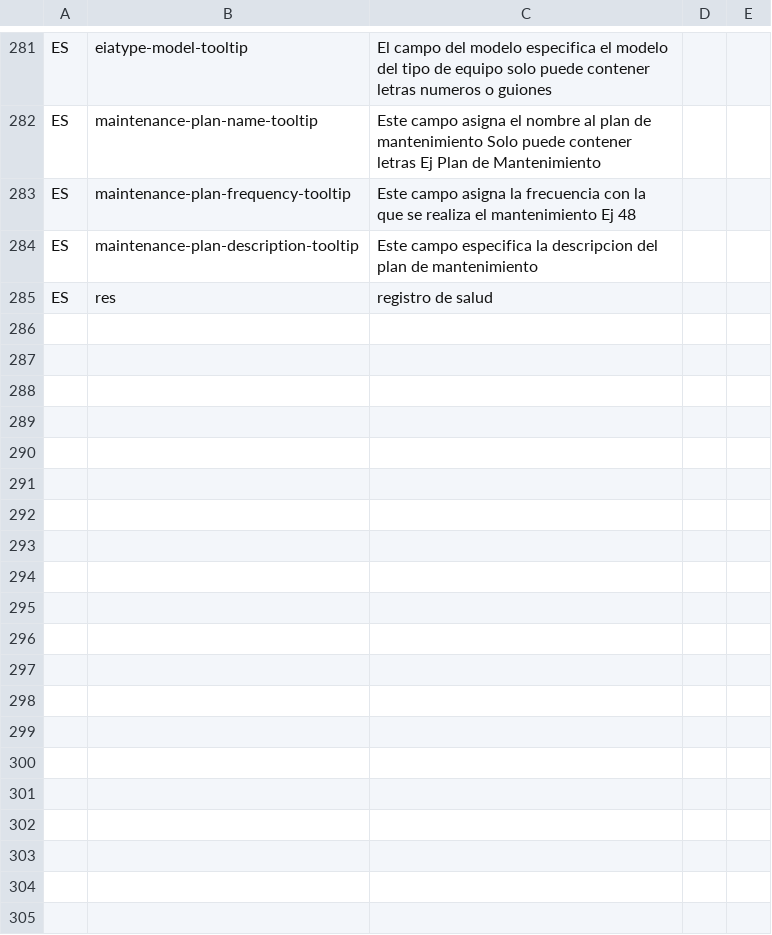
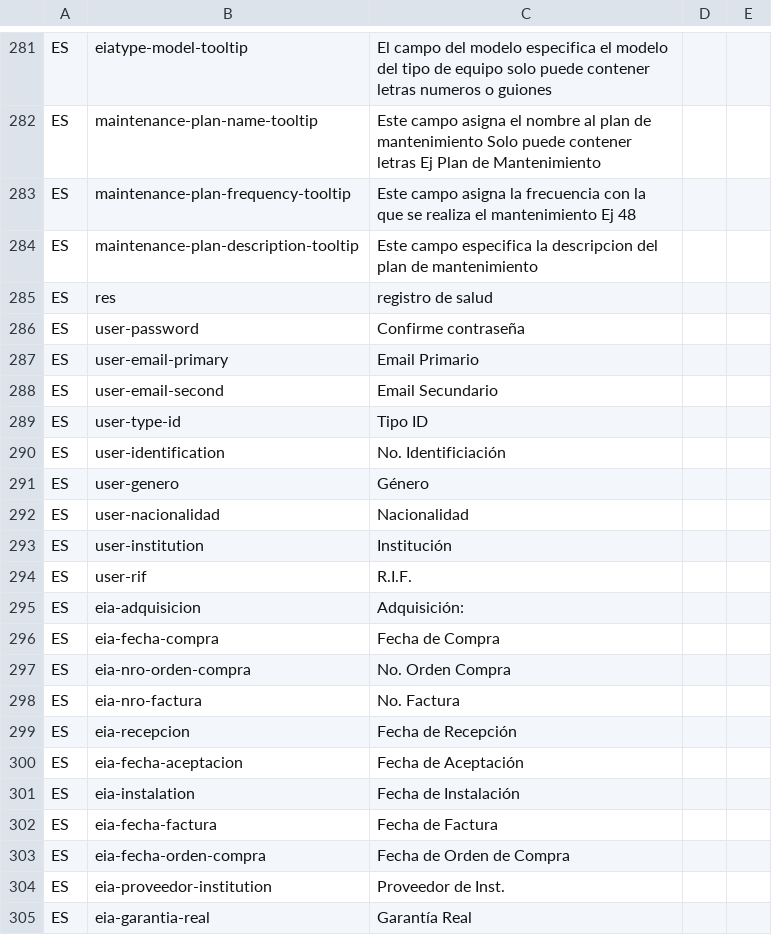
Before and after one commit to idbcgroup/GMH, a CSV file: ejb/src/main/resources/uistrings.csv, drawn as a sheet; only a part is shown, gaps mark what is left out; the diff covers the shown part only; the diff names each change by its address in the sheet, - before the commit and + after, or states it on an @@ line.

Commit message:
Se actualizaron las etiquetas de los formularios UserForm y EiaForm por los string de uistring

```diff
--- a/ejb/src/main/resources/uistrings.csv
+++ b/ejb/src/main/resources/uistrings.csv
+row 286: ES | user-password | Confirme contraseña
+row 287: ES | user-email-primary | Email Primario
+row 288: ES | user-email-second | Email Secundario
+row 289: ES | user-type-id | Tipo ID
+row 290: ES | user-identification | No. Identificiación
+row 291: ES | user-genero | Género
+row 292: ES | user-nacionalidad | Nacionalidad
+row 293: ES | user-institution | Institución
+row 294: ES | user-rif | R.I.F.
+row 295: ES | eia-adquisicion | Adquisición:
+row 296: ES | eia-fecha-compra | Fecha de Compra
+row 297: ES | eia-nro-orden-compra | No. Orden Compra
+row 298: ES | eia-nro-factura | No. Factura
+row 299: ES | eia-recepcion | Fecha de Recepción
+row 300: ES | eia-fecha-aceptacion | Fecha de Aceptación
+row 301: ES | eia-instalation | Fecha de Instalación
+row 302: ES | eia-fecha-factura | Fecha de Factura
+row 303: ES | eia-fecha-orden-compra | Fecha de Orden de Compra
+row 304: ES | eia-proveedor-institution | Proveedor de Inst.
+row 305: ES | eia-garantia-real | Garantía Real
```
Also changed, not shown: 22 added rows elsewhere in this file, 3 other files.
